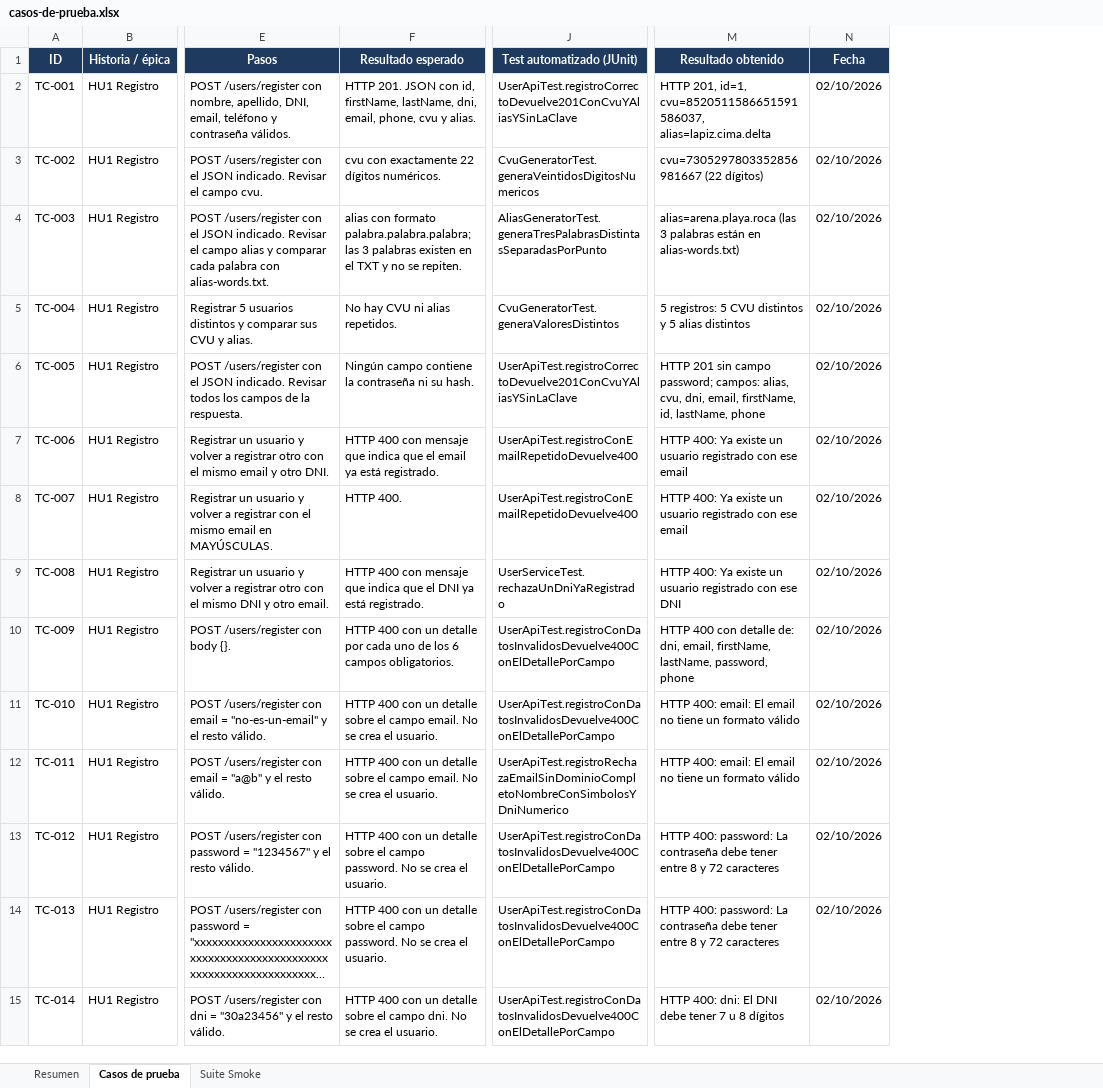
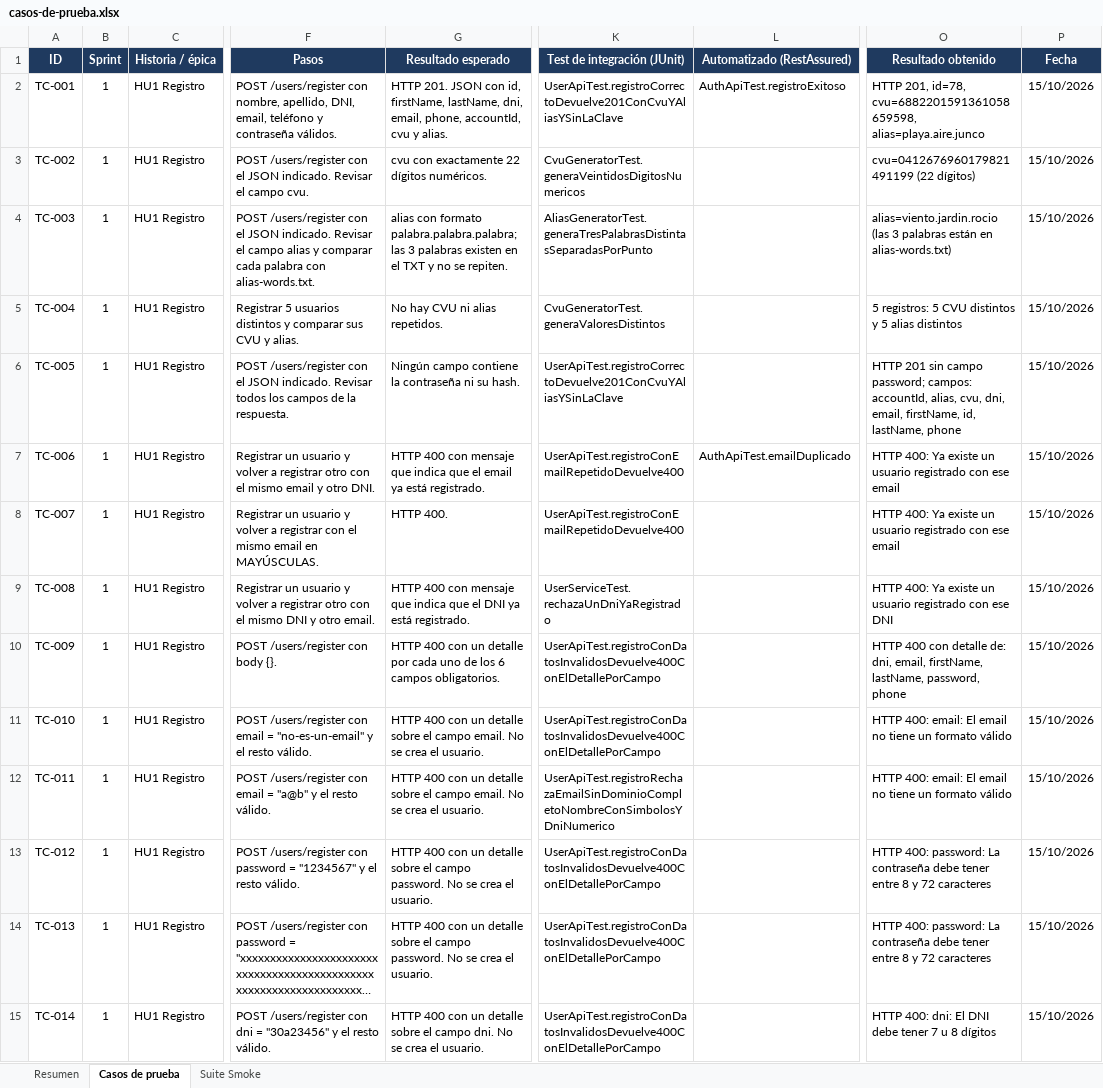
Before and after one commit to FedeVazquez/BilleteraVirtualJava, an Excel workbook: docs/testing/casos-de-prueba.xlsx, sheet Casos de prueba, drawn as a sheet; only a part is shown, gaps mark what is left out; long unchanged cells end in …; values as stored, in another font and other column widths than the file's, no borders; addresses are those after the commit; the diff covers the shown part only; the diff names each change by its address in the sheet, - before the commit and + after, or states it on an @@ line.

```diff
--- a/docs/testing/casos-de-prueba.xlsx (sheet Casos de prueba)
+++ b/docs/testing/casos-de-prueba.xlsx (sheet Casos de prueba)
+column B (Sprint), rows 2-15: all 1
+column L (Automatizado (RestAssured)), rows 2-7: AuthApiTest.registroExitoso |  |  |  |  | AuthApiTest.emailDuplicado
-K1: Test automatizado (JUnit)
+K1: Test de integración (JUnit)
-G2 (Resultado esperado): …email, phone, cvu y…
+G2 (Resultado esperado): …email, phone, accountId, cvu y…
-O2 (Resultado obtenido): HTTP 201, id=1, cvu=8520511586651591586037, alias=lapiz.cima.delta
+O2 (Resultado obtenido): HTTP 201, id=78, cvu=6882201591361058659598, alias=playa.aire.junco
-P2:P15 (Fecha): 02/10/2026
+P2:P15 (Fecha): 15/10/2026
-O3 (Resultado obtenido): cvu=7305297803352856981667 (22 dígitos)
+O3 (Resultado obtenido): cvu=0412676960179821491199 (22 dígitos)
-O4 (Resultado obtenido): alias=arena.playa.roca (las 3…
+O4 (Resultado obtenido): alias=viento.jardin.rocio (las 3…
-O6 (Resultado obtenido): …password; campos: alias, cvu,…
+O6 (Resultado obtenido): …password; campos: accountId, alias, cvu,…
```
Also changed, not shown: 27 added rows and 59 edited cells elsewhere in this sheet, sheet Suite Smoke, sheet Resumen, 4 other files.
